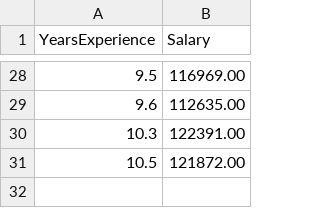
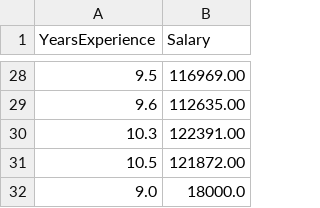
Before and after one commit to Devansh-Gupta-Official/streamlit-practice, a CSV file: practice-scripts/Salary_Data.csv, drawn as a sheet; only a part is shown, gaps mark what is left out; the diff names each change by its address in the sheet, - before the commit and + after, or states it on an @@ line.

Commit message:
adding the contributing to the dataset page

```diff
--- a/practice-scripts/Salary_Data.csv
+++ b/practice-scripts/Salary_Data.csv
+row 32: 9.0 | 18000.0
```
Also changed, not shown: 1 other file.
